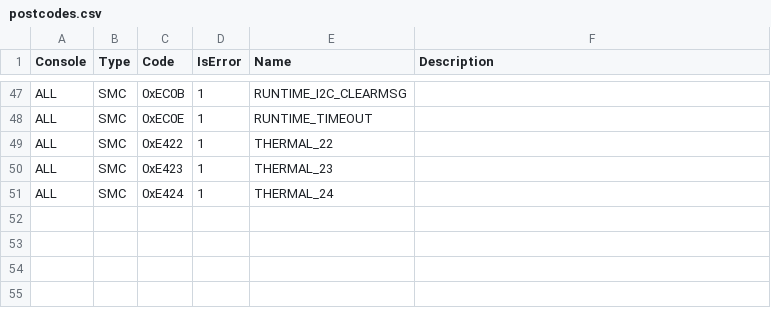
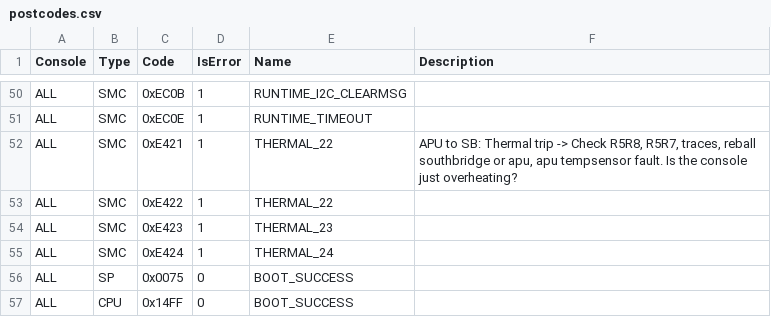
Before and after one commit to xboxoneresearch/errorcodes, a CSV file: postcodes.csv, drawn as a sheet; only a part is shown, gaps mark what is left out; the diff covers the shown part only.

```diff
--- a/postcodes.csv
+++ b/postcodes.csv
@@ -48,2 +51,3 @@ ALL,SMC,0xEC0B,1,RUNTIME_I2C_CLEARMSG,""
 ALL,SMC,0xEC0E,1,RUNTIME_TIMEOUT,""
+ALL,SMC,0xE421,1,THERMAL_22,"APU to SB: Thermal trip -> Check R5R8, R5R7, traces, reball southbridge or apu, apu tempsensor fault. Is the console just overheating?"
 ALL,SMC,0xE422,1,THERMAL_22,""
@@ -51 +55,3 @@ ALL,SMC,0xE423,1,THERMAL_23,""
 ALL,SMC,0xE424,1,THERMAL_24,""
+ALL,SP,0x0075,0,BOOT_SUCCESS,""
+ALL,CPU,0x14FF,0,BOOT_SUCCESS,""
```
Also changed, not shown: 3 added rows and 17 edited cells elsewhere in this file.
